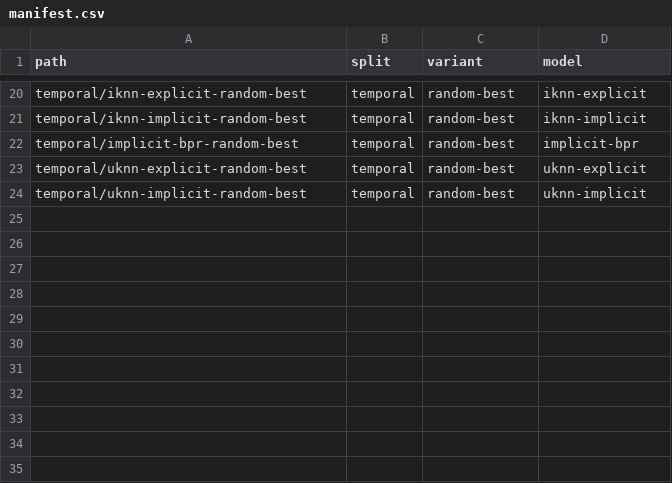
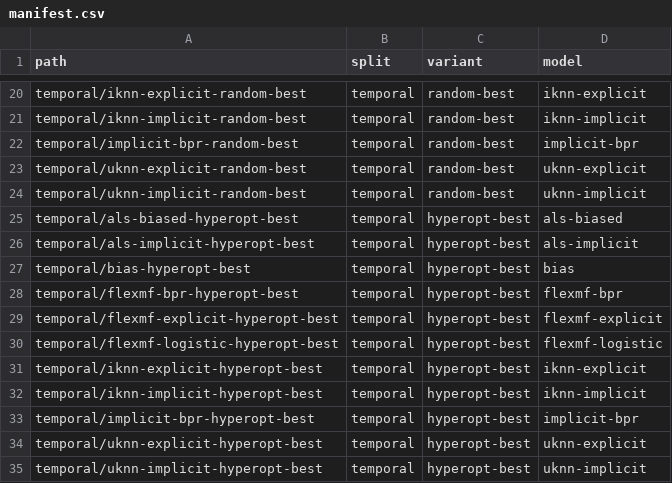
Before and after one commit to lenskit/lenskit-codex, a CSV file: movielens/ML10M/runs/manifest.csv, drawn as a sheet; only a part is shown, gaps mark what is left out.

```diff
--- a/movielens/ML10M/runs/manifest.csv
+++ b/movielens/ML10M/runs/manifest.csv
@@ -24 +24,12 @@ temporal/uknn-explicit-random-best,temporal,random-best,uknn-explicit
 temporal/uknn-implicit-random-best,temporal,random-best,uknn-implicit
+temporal/als-biased-hyperopt-best,temporal,hyperopt-best,als-biased
+temporal/als-implicit-hyperopt-best,temporal,hyperopt-best,als-implicit
+temporal/bias-hyperopt-best,temporal,hyperopt-best,bias
+temporal/flexmf-bpr-hyperopt-best,temporal,hyperopt-best,flexmf-bpr
+temporal/flexmf-explicit-hyperopt-best,temporal,hyperopt-best,flexmf-explicit
+temporal/flexmf-logistic-hyperopt-best,temporal,hyperopt-best,flexmf-logistic
+temporal/iknn-explicit-hyperopt-best,temporal,hyperopt-best,iknn-explicit
+temporal/iknn-implicit-hyperopt-best,temporal,hyperopt-best,iknn-implicit
+temporal/implicit-bpr-hyperopt-best,temporal,hyperopt-best,implicit-bpr
+temporal/uknn-explicit-hyperopt-best,temporal,hyperopt-best,uknn-explicit
+temporal/uknn-implicit-hyperopt-best,temporal,hyperopt-best,uknn-implicit
```
Also changed, not shown: 12 other files.
